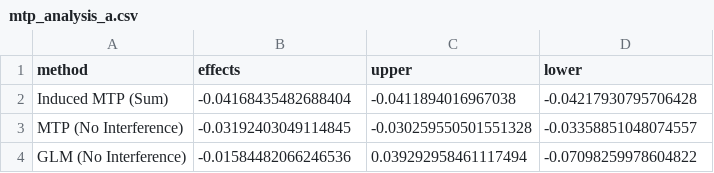
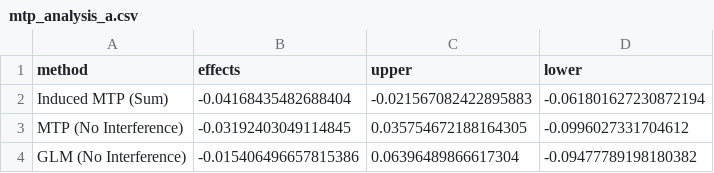
Before and after one commit to salbalkus/pub-code-mtp-interfere, a CSV file: results/mtp_analysis_a.csv, drawn as a sheet.

```diff
--- a/results/mtp_analysis_a.csv
+++ b/results/mtp_analysis_a.csv
@@ -1,4 +1,4 @@
 method,effects,upper,lower
-Induced MTP (Sum),-0.04168435482688404,-0.0411894016967038,-0.04217930795706428
-MTP (No Interference),-0.03192403049114845,-0.030259550501551328,-0.03358851048074557
-GLM (No Interference),-0.01584482066246536,0.039292958461117494,-0.07098259978604822
+Induced MTP (Sum),-0.04168435482688404,-0.021567082422895883,-0.061801627230872194
+MTP (No Interference),-0.03192403049114845,0.035754672188164305,-0.0996027331704612
+GLM (No Interference),-0.015406496657815386,0.06396489866617304,-0.09477789198180382
```
Also changed, not shown: results/mtp_analysis_m.csv, results/mtp_grid_a.csv, 31 other files.
